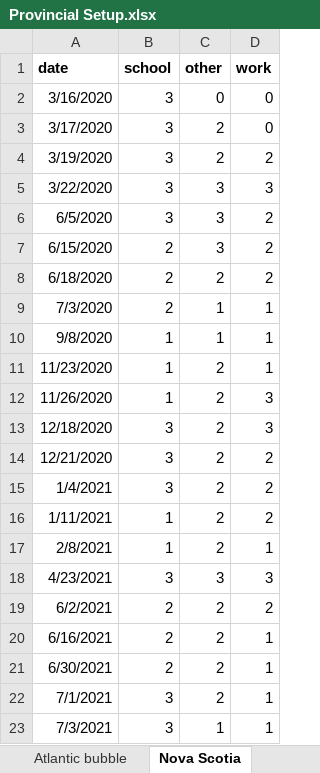
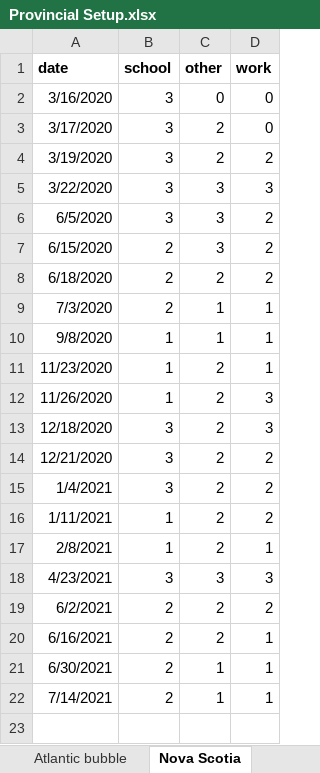
Before and after one commit to ddick8/Covid-19-Policy-Response-Canadian-tracker, an Excel workbook: Provincial Setup.xlsx, sheet Nova Scotia, drawn as a sheet; values as stored, in another font and other column widths than the file's, no borders; removed rows and columns are numbered as before the commit, all else as after; the diff names each change by its address in the sheet, - before the commit and + after, or states it on an @@ line.

Commit message:
Add files via upload
updated doc to reflect the most recent dates

```diff
--- a/Provincial Setup.xlsx (sheet Nova Scotia)
+++ b/Provincial Setup.xlsx (sheet Nova Scotia)
-C21 (other): 2
+C21 (other): 1
-row 22: 7/1/2021 | 3 | 2 | 1
-A22 (date): 7/3/2021
+A22 (date): 7/14/2021
-B22 (school): 3
+B22 (school): 2
```
Also changed, not shown: sheet Prince Edward Island, sheet Saskatchewan, sheet Manitoba, sheet New Brunswick, sheet Ontario, sheet Northwest Territories, 7 more sheets, other sheet tabs.
